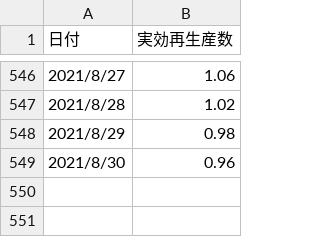
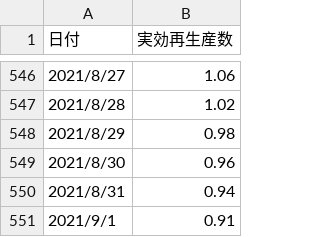
Before and after one commit to nyeoro-bong/vaccineRiskCalc, a CSV file: eRNumber.csv, drawn as a sheet; only a part is shown, gaps mark what is left out; the diff names each change by its address in the sheet, - before the commit and + after, or states it on an @@ line.

Commit message:
update

```diff
--- a/eRNumber.csv
+++ b/eRNumber.csv
+row 550: 2021/8/31 | 0.94
+row 551: 2021/9/1 | 0.91
```
